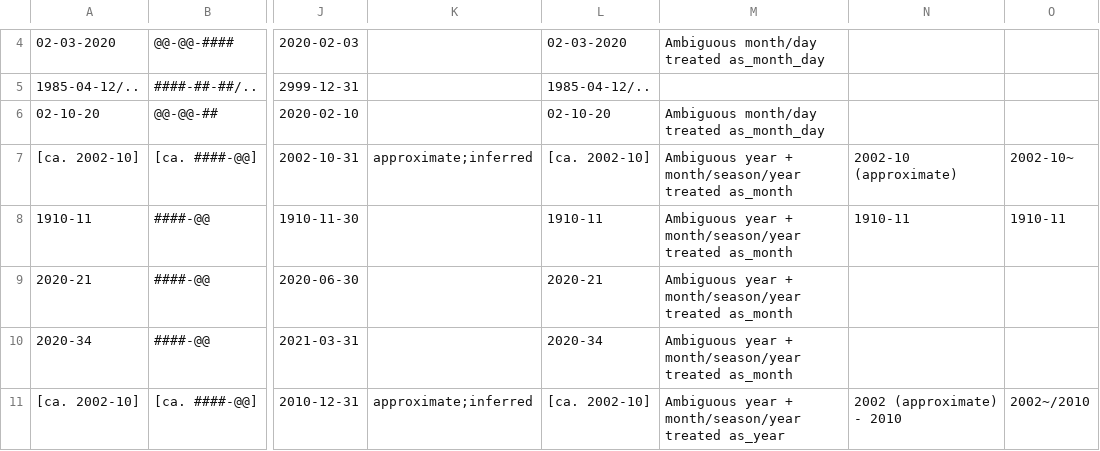
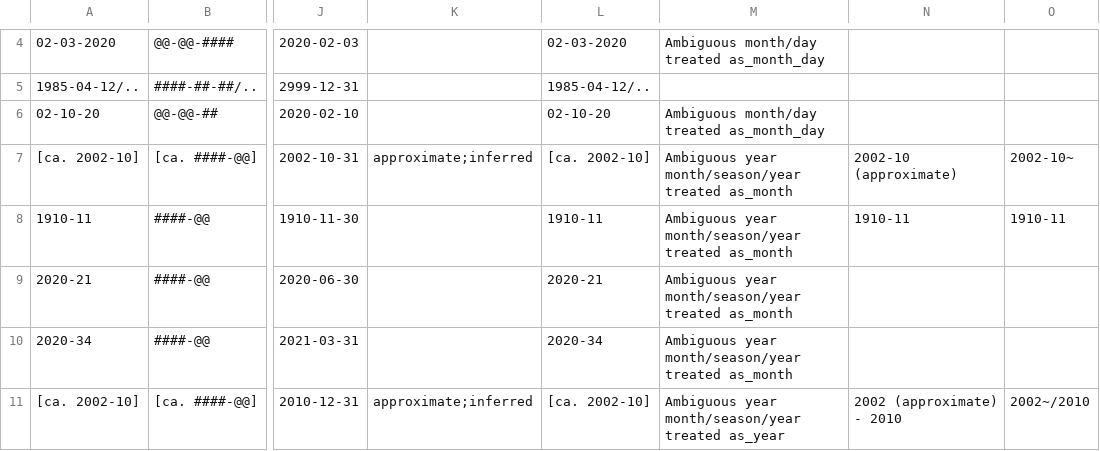
Before and after one commit to kspurgin/emendate, a CSV file: spec/support/examples.csv, drawn as a sheet; only a part is shown, gaps mark what is left out; the diff covers the shown part only; the diff names each change by its address in the sheet, - before the commit and + after, or states it on an @@ line.

```diff
--- a/spec/support/examples.csv
+++ b/spec/support/examples.csv
-M7:M10: Ambiguous year + month/season/year treated…
+M7:M10: Ambiguous year month/season/year treated…
-M11: Ambiguous year + month/season/year treated…
+M11: Ambiguous year month/season/year treated…
```
Also changed, not shown: 1 added row, 1 removed row and 21 edited cells elsewhere in this file, 8 other files.
